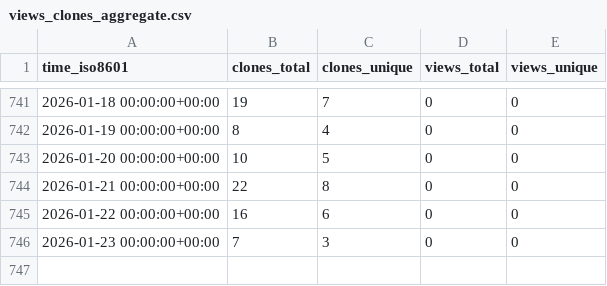
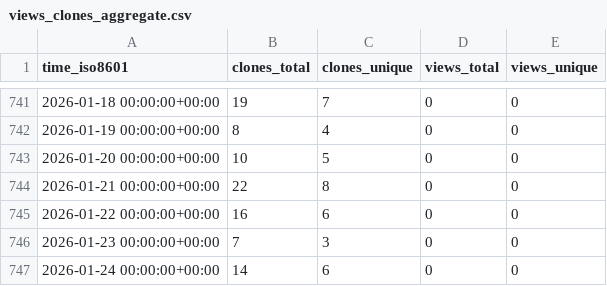
Before and after one commit to ascsn/professionalwebsites, a CSV file: ascsn/professionalwebsites/ghrs-data/views_clones_aggregate.csv, drawn as a sheet; only a part is shown, gaps mark what is left out; the diff names each change by its address in the sheet, - before the commit and + after, or states it on an @@ line.

```diff
--- a/ascsn/professionalwebsites/ghrs-data/views_clones_aggregate.csv
+++ b/ascsn/professionalwebsites/ghrs-data/views_clones_aggregate.csv
+row 747: 2026-01-24 00:00:00+00:00 | 14 | 6 | 0 | 0
```
Also changed, not shown: 1 other file.
